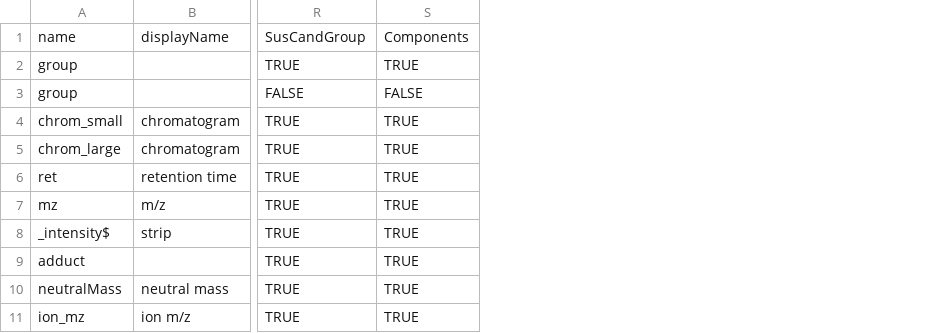
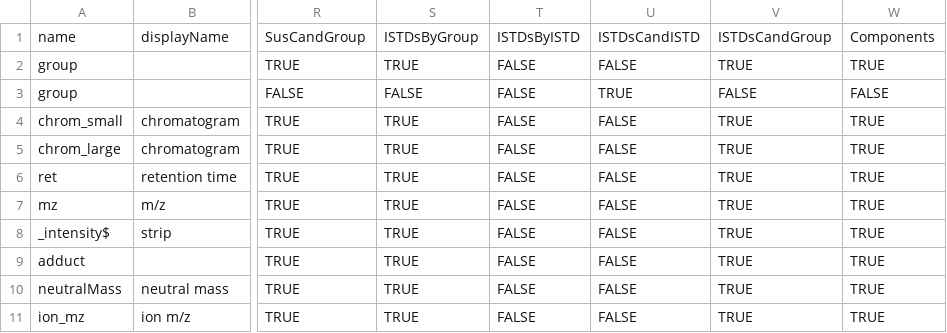
Before and after one commit to rickhelmus/patRoon, a CSV file: inst/report/main_columns.csv, drawn as a sheet; only a part is shown, gaps mark what is left out; the diff names each change by its address in the sheet, - before the commit and + after, or states it on an @@ line.

Commit message:
tables for ISTDs [skip ci]

```diff
--- a/inst/report/main_columns.csv
+++ b/inst/report/main_columns.csv
+column S, rows 1-11: ISTDsByGroup | TRUE | FALSE | TRUE | TRUE | TRUE | TRUE | TRUE | TRUE | TRUE | TRUE
+column T, rows 1-11: ISTDsByISTD | FALSE | FALSE | FALSE | FALSE | FALSE | FALSE | FALSE | FALSE | FALSE | FALSE
+column U, rows 1-11: ISTDsCandISTD | FALSE | TRUE | FALSE | FALSE | FALSE | FALSE | FALSE | FALSE | FALSE | FALSE
+column V, rows 1-11: ISTDsCandGroup | TRUE | FALSE | TRUE | TRUE | TRUE | TRUE | TRUE | TRUE | TRUE | TRUE
```
Also changed, not shown: 5 other files.
